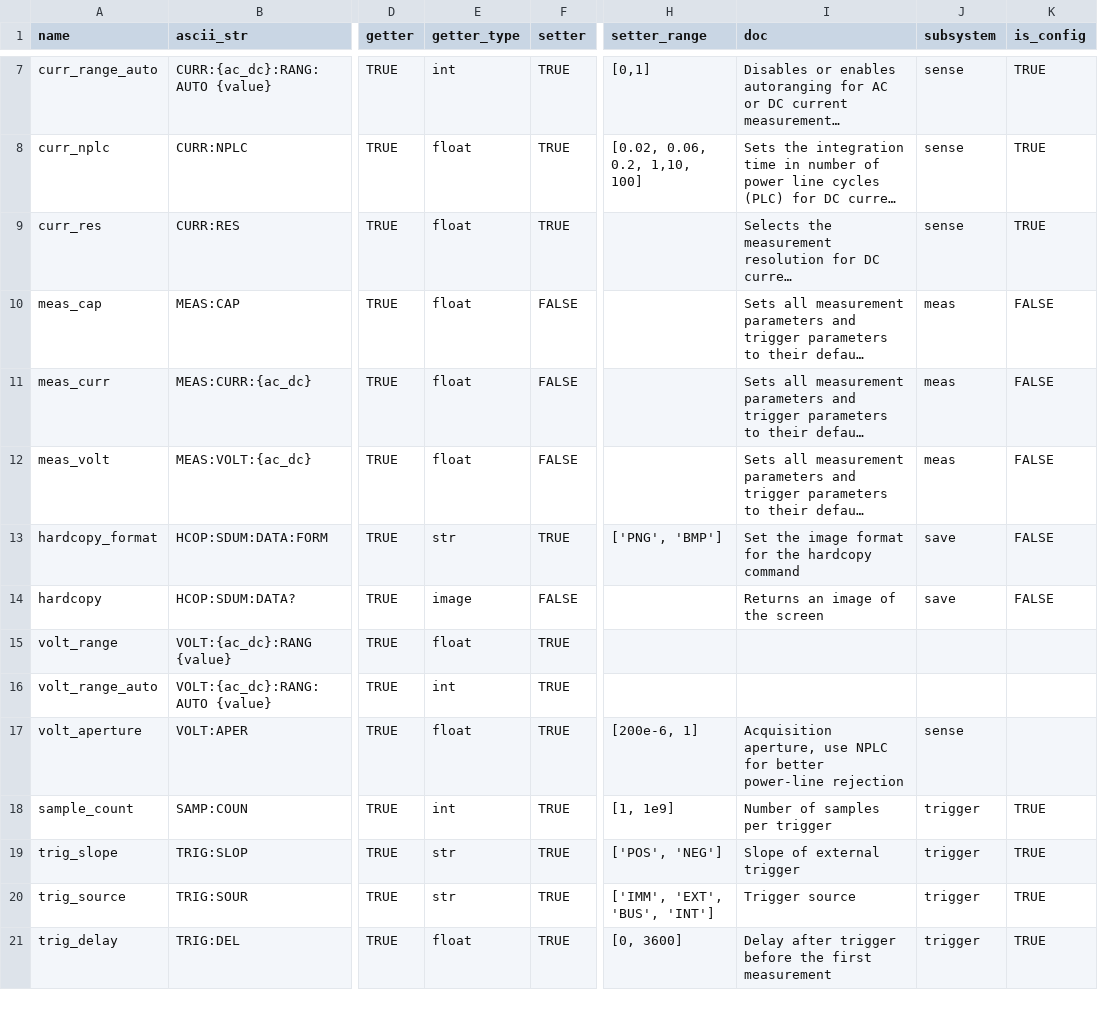
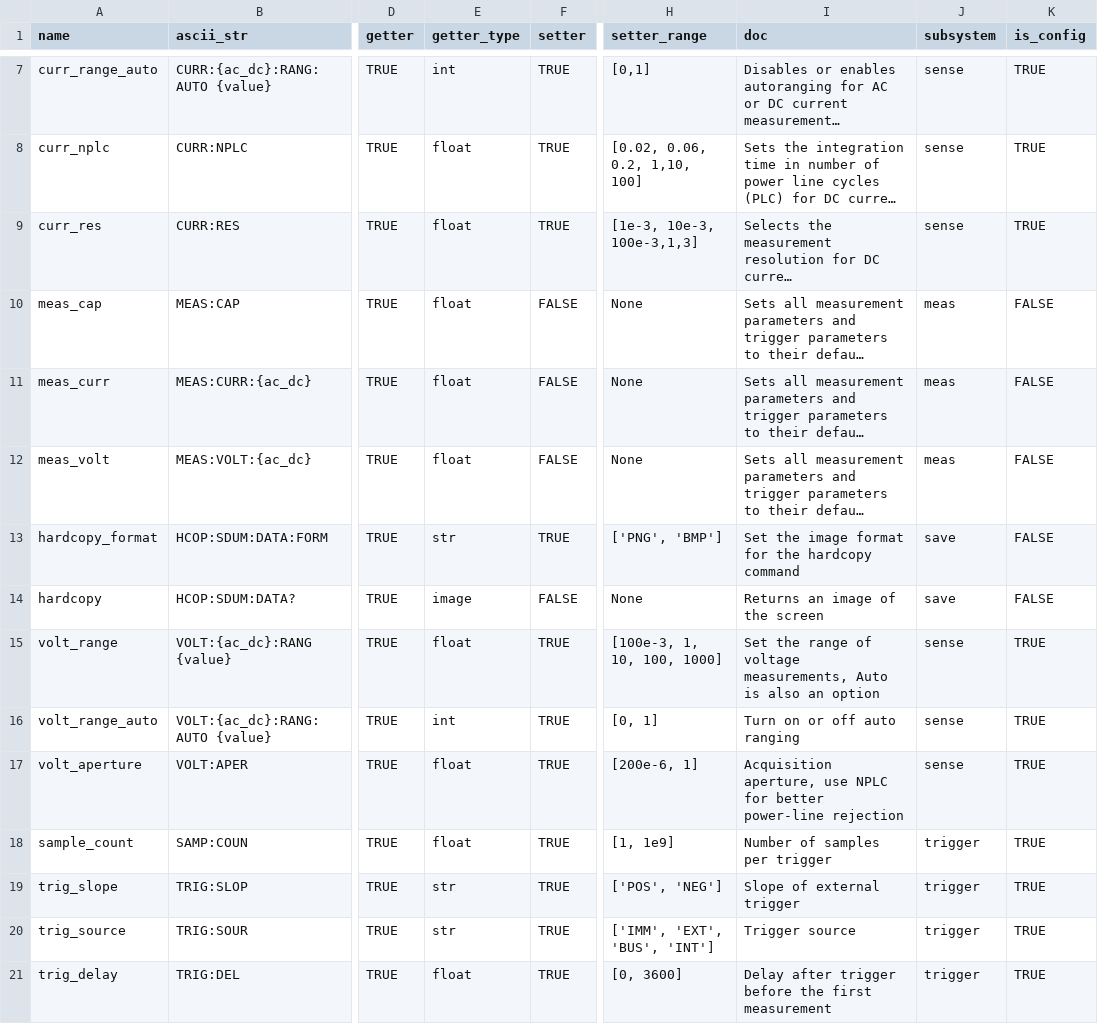
Before and after one commit to lucask07/instrbuilder, a CSV file: instruments/keysight/multimeter/34465A/commands.csv, drawn as a sheet; only a part is shown, gaps mark what is left out; long unchanged cells end in …; the diff covers the shown part only; the diff names each change by its address in the sheet, - before the commit and + after, or states it on an @@ line.

```diff
--- a/instruments/keysight/multimeter/34465A/commands.csv
+++ b/instruments/keysight/multimeter/34465A/commands.csv
-H9 (setter_range): (empty)
+H9 (setter_range): [1e-3, 10e-3, 100e-3,1,3]
-H10:H12 (setter_range): (empty)
+H10:H12 (setter_range): None
-H14 (setter_range): (empty)
+H14 (setter_range): None
-H15 (setter_range): (empty)
+H15 (setter_range): [100e-3, 1, 10, 100, 1000]
-I15 (doc): (empty)
+I15 (doc): Set the range of voltage measurements, Auto is also an option
-J15:J16 (subsystem): (empty)
+J15:J16 (subsystem): sense
-K15:K17 (is_config): (empty)
+K15:K17 (is_config): TRUE
-H16 (setter_range): (empty)
+H16 (setter_range): [0, 1]
-I16 (doc): (empty)
+I16 (doc): Turn on or off auto ranging
-E18 (getter_type): int
+E18 (getter_type): float
```
Also changed, not shown: 3 added rows and 6 edited cells elsewhere in this file, 3 other files.
